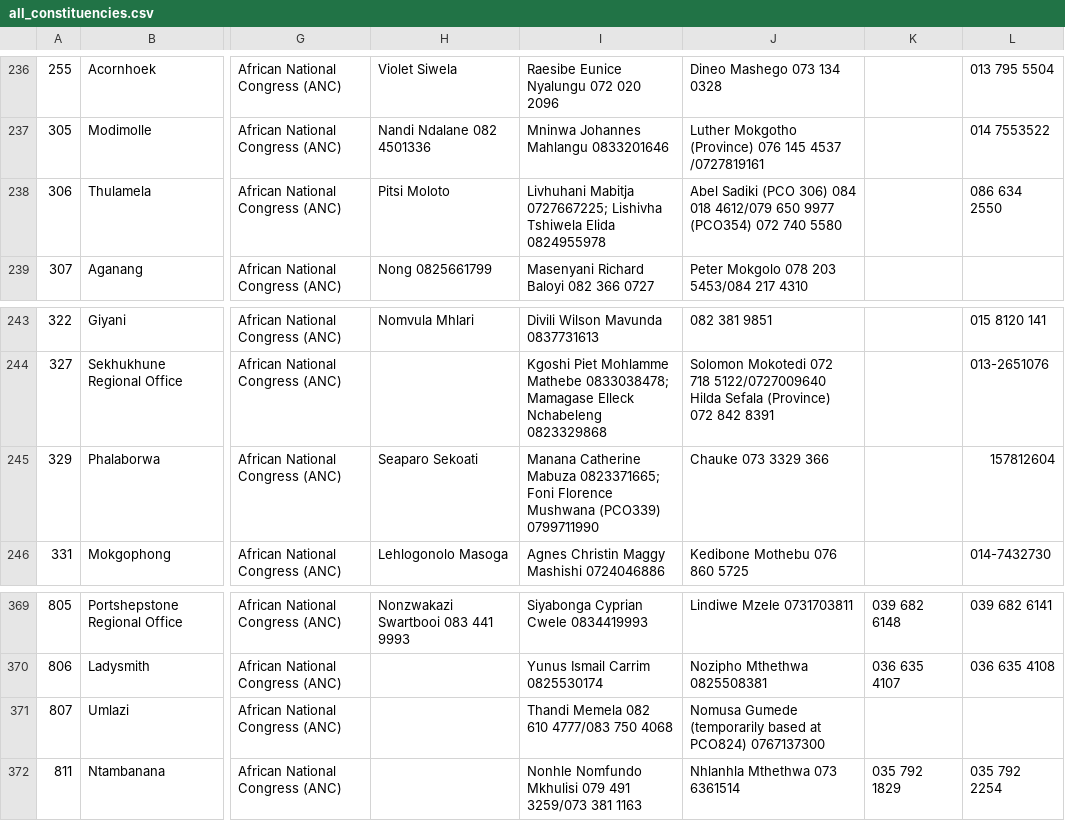
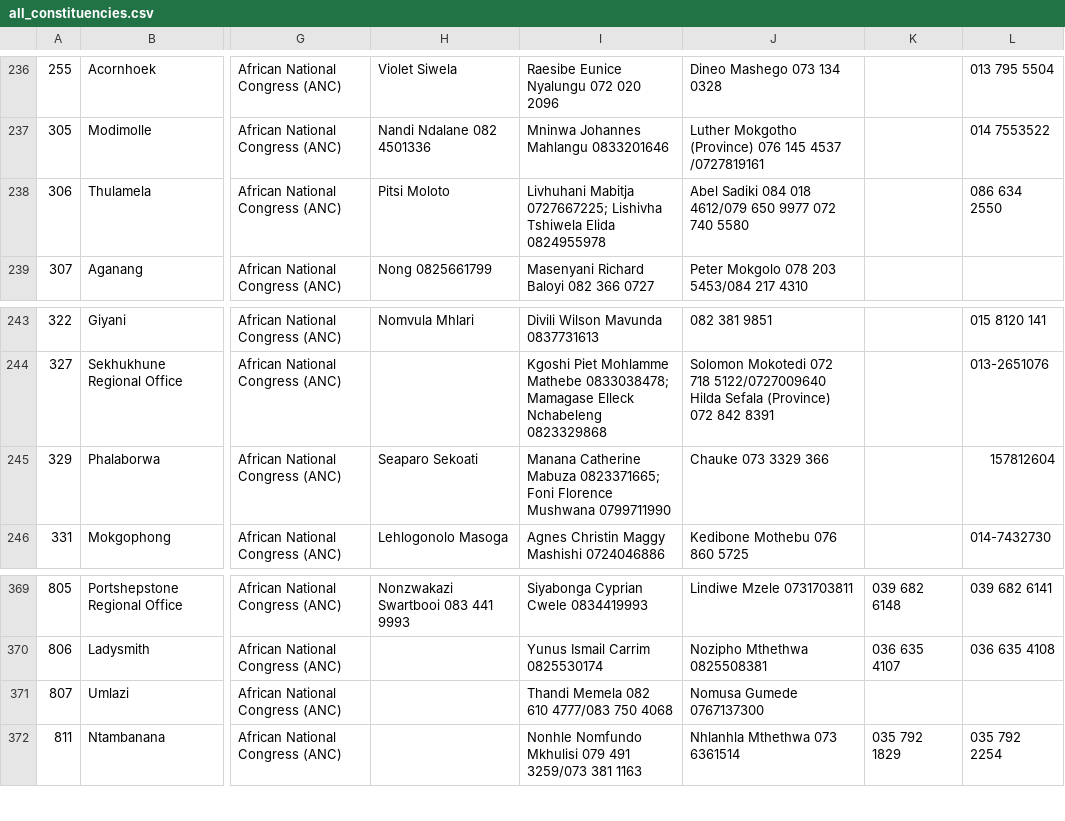
Before and after one commit to mysociety/pombola, a CSV file: pombola/south_africa/data/constituencies_and_offices/all_constituencies.csv, drawn as a sheet; only a part is shown, gaps mark what is left out; the diff names each change by its address in the sheet, - before the commit and + after, or states it on an @@ line.

Commit message:
Remove references to PCOs

```diff
--- a/pombola/south_africa/data/constituencies_and_offices/all_constituencies.csv
+++ b/pombola/south_africa/data/constituencies_and_offices/all_constituencies.csv
-J238: Abel Sadiki (PCO 306) 084 018 4612/079 650 9977 (PCO354) 072 740…
+J238: Abel Sadiki 084 018 4612/079 650 9977 072 740…
-I245: …Florence Mushwana (PCO339) 0799711990
+I245: …Florence Mushwana 0799711990
-J371: Nomusa Gumede (temporarily based at PCO824) 0767137300
+J371: Nomusa Gumede 0767137300
```
